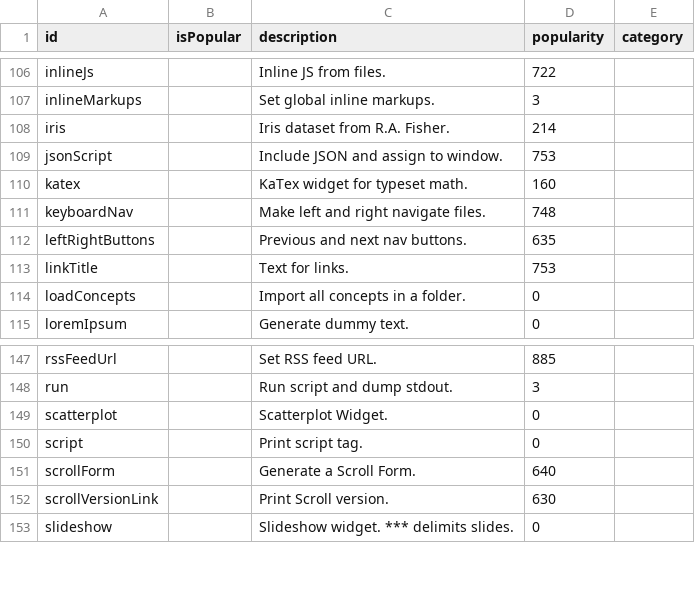
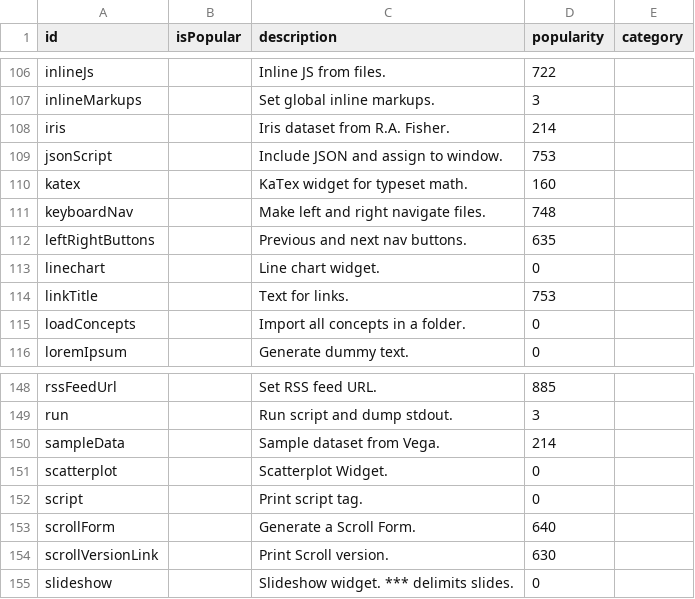
Before and after one commit to breck7/scroll, a CSV file: leetsheet.csv, drawn as a sheet; only a part is shown, gaps mark what is left out; the diff names each change by its address in the sheet, - before the commit and + after, or states it on an @@ line.

```diff
--- a/leetsheet.csv
+++ b/leetsheet.csv
+row 113: linechart |  | Line chart widget. | 0
+row 150: sampleData |  | Sample dataset from Vega. | 214
```
Also changed, not shown: blog/posts.csv, blog/posts.tsv, 48 other files.
